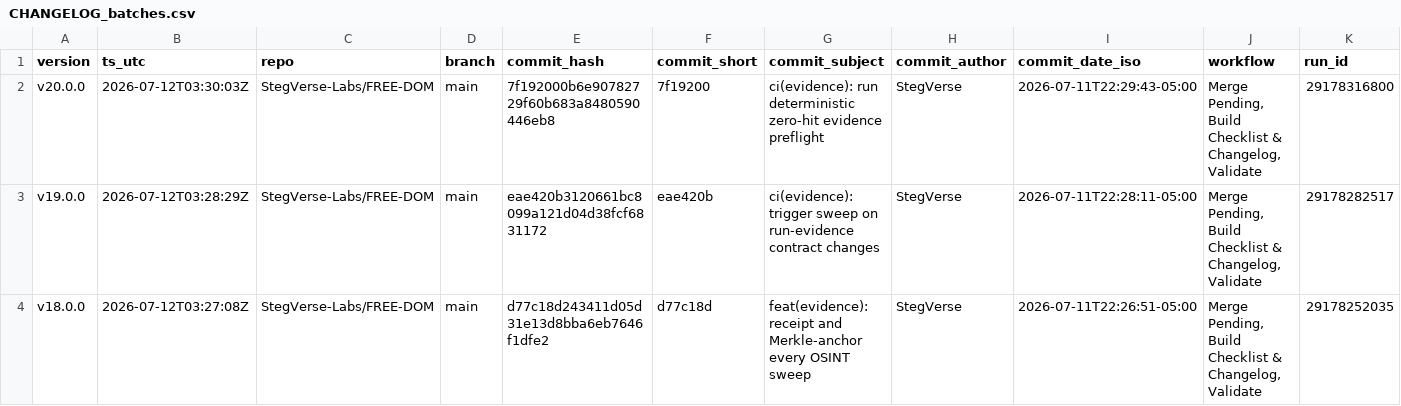
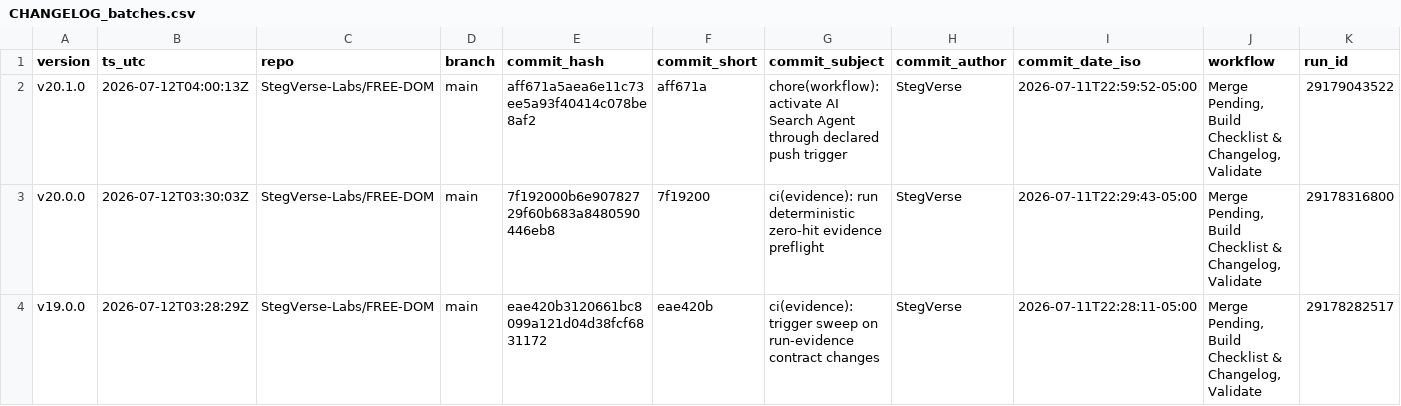
Before and after one commit to StegVerse-Labs/FREE-DOM, a CSV file: data/summary/CHANGELOG_batches.csv, drawn as a sheet; only a part is shown; the shorter side is filled out with more unchanged rows; rows hold the shown columns only; the diff names each change by its address in the sheet, - before the commit and + after, or states it on an @@ line.

Commit message:
chore(auto-update): merge + rebuild checklist & changelog + badges + validate

```diff
--- a/data/summary/CHANGELOG_batches.csv
+++ b/data/summary/CHANGELOG_batches.csv
+row 2: v20.1.0 | 2026-07-12T04:00:13Z | StegVerse-Labs/FREE-DOM | main | aff671a5aea6e11c73ee5a93f40414c078be8af2 | aff671a | chore(workflow): activate AI Search Agent through declared push trigger | StegVerse | 2026-07-11T22:59:52-05:00 | Merge Pending, Build Checklist & Changelog, Validate | 29179043522
```
Also changed, not shown: 6 other files.
